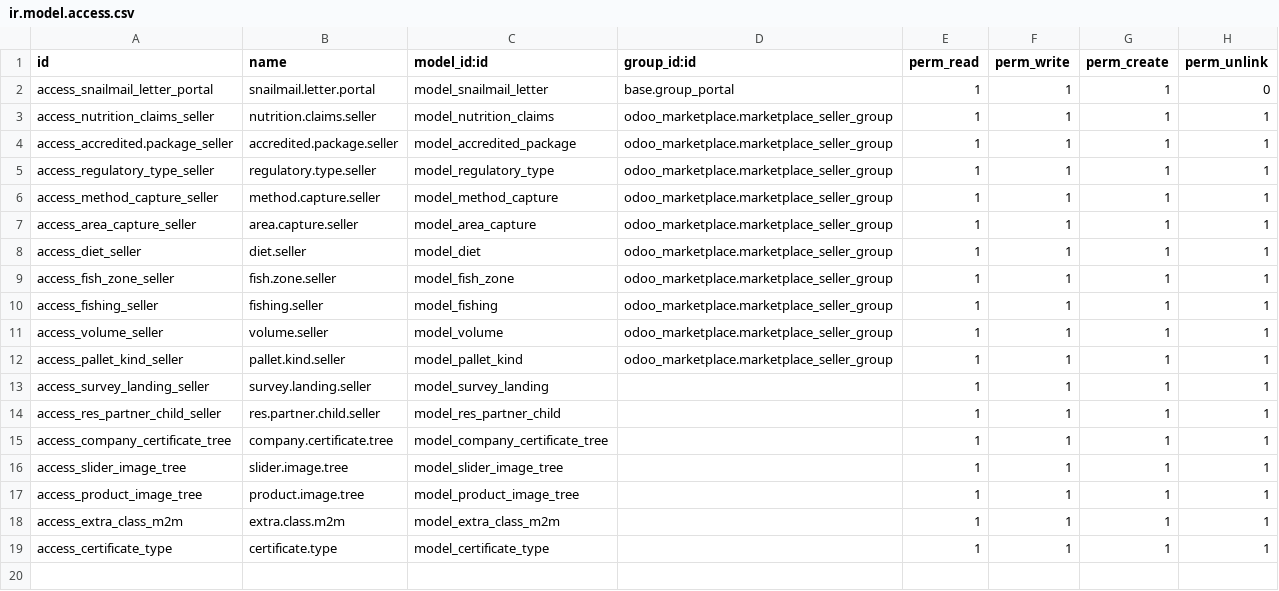
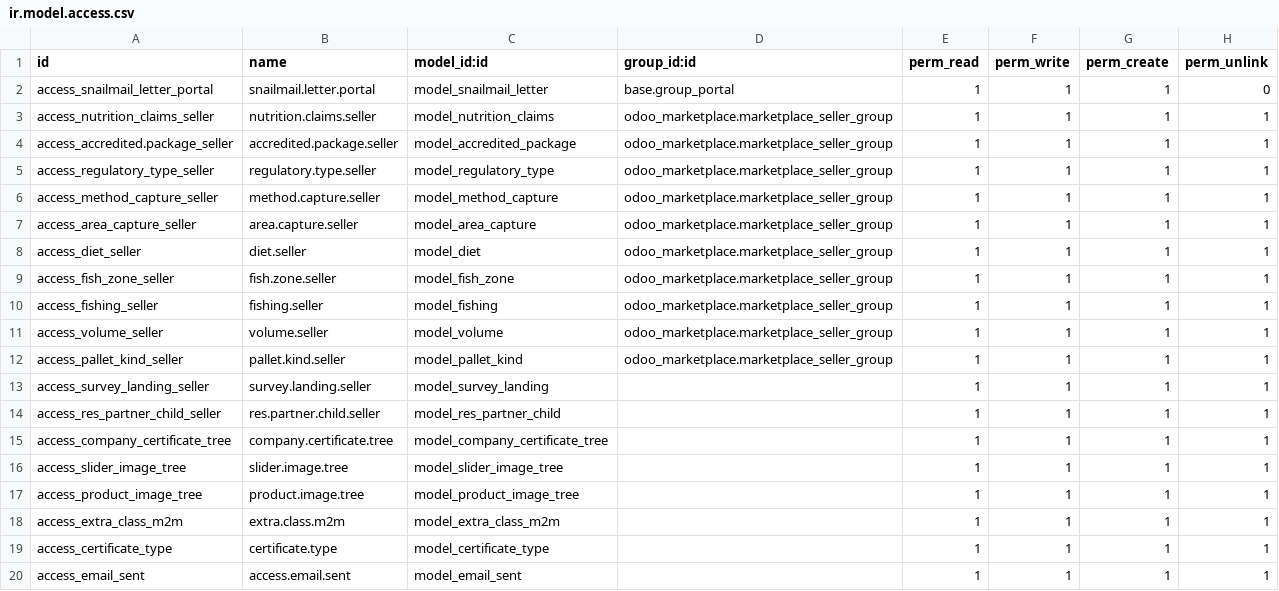
Before and after one commit to barackvn/KRS, a CSV file: webkul_addons/custom/security/ir.model.access.csv, drawn as a sheet; the diff names each change by its address in the sheet, - before the commit and + after, or states it on an @@ line.

```diff
--- a/webkul_addons/custom/security/ir.model.access.csv
+++ b/webkul_addons/custom/security/ir.model.access.csv
+row 20: access_email_sent | access.email.sent | model_email_sent |  | 1 | 1 | 1 | 1
```
Also changed, not shown: 9 other files.
